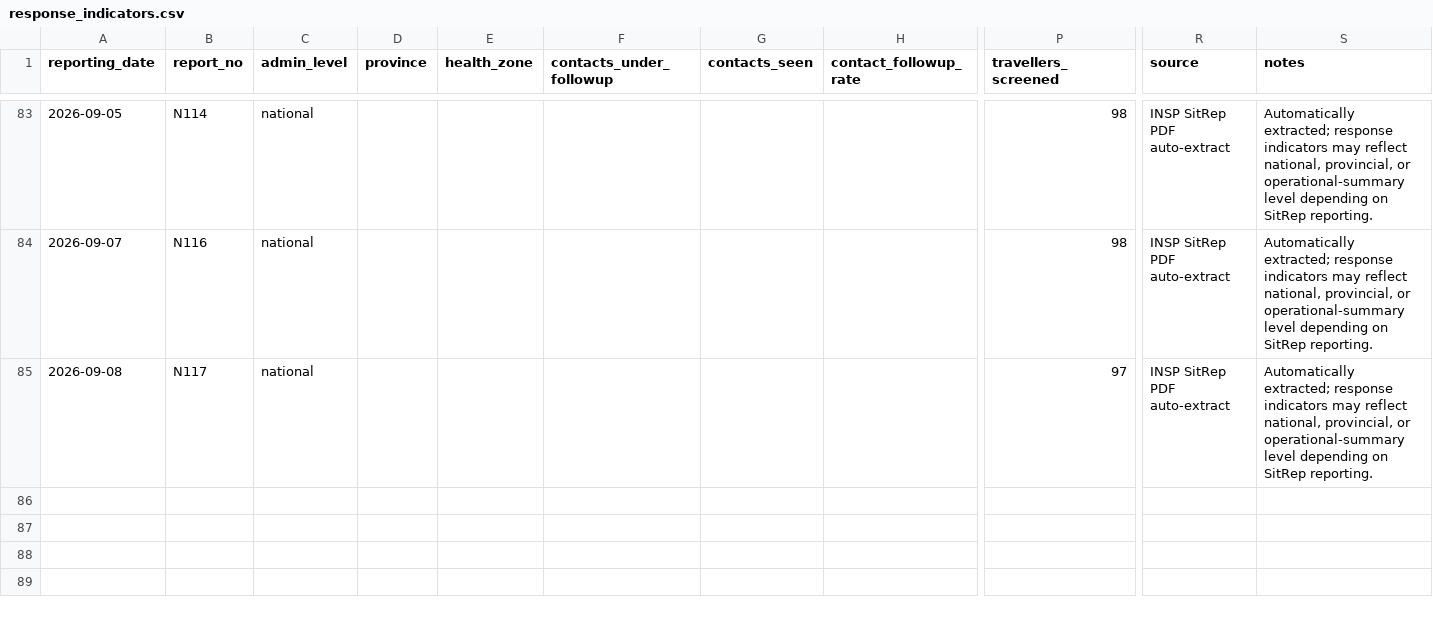
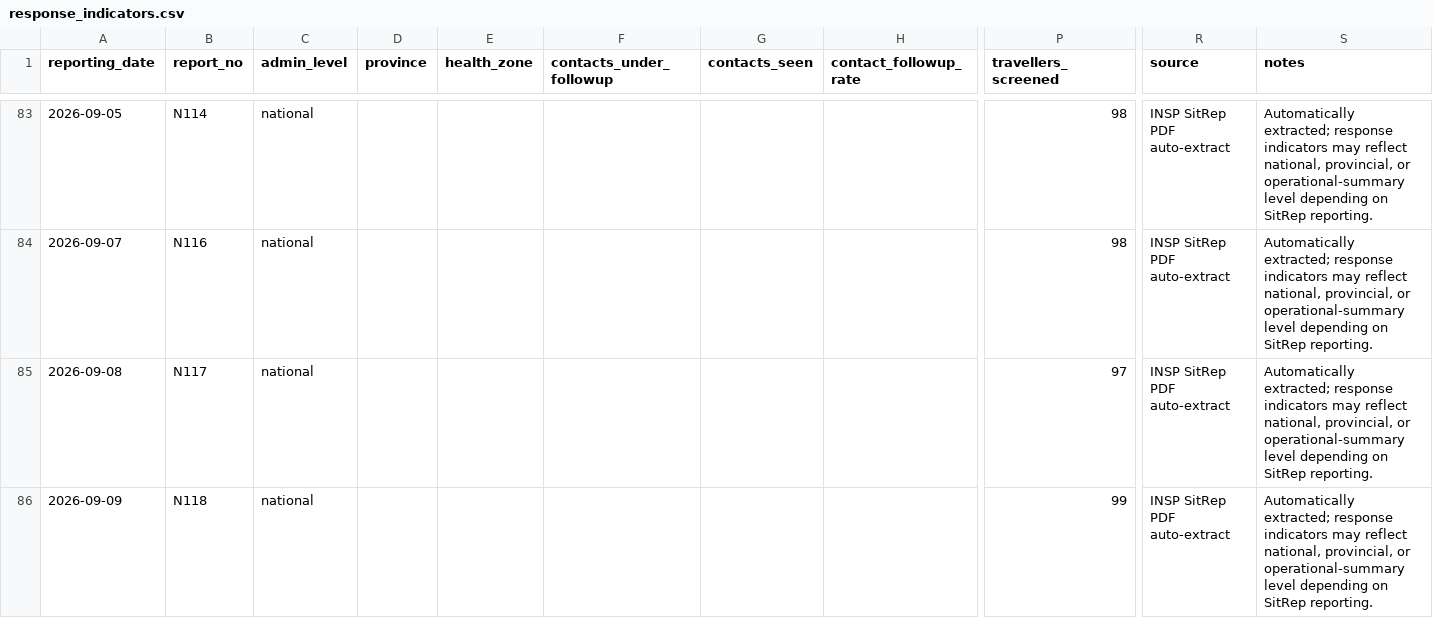
Before and after one commit to JIHS-DepEpi/drc_ebola2026, a CSV file: data/response_indicators.csv, drawn as a sheet; only a part is shown, gaps mark what is left out; rows hold the shown columns only; the diff names each change by its address in the sheet, - before the commit and + after, or states it on an @@ line.

```diff
--- a/data/response_indicators.csv
+++ b/data/response_indicators.csv
+row 86: 2026-09-09 | N118 | national |  |  |  |  |  | 99 | INSP SitRep PDF auto-extract | Automatically extracted; response indicators may reflect national, provincial, or operational-summary level depending on SitRep reporting.
```
Also changed, not shown: data/ai_sitrep_summary.csv, data/cases_unventilated.csv, 9 other files.
